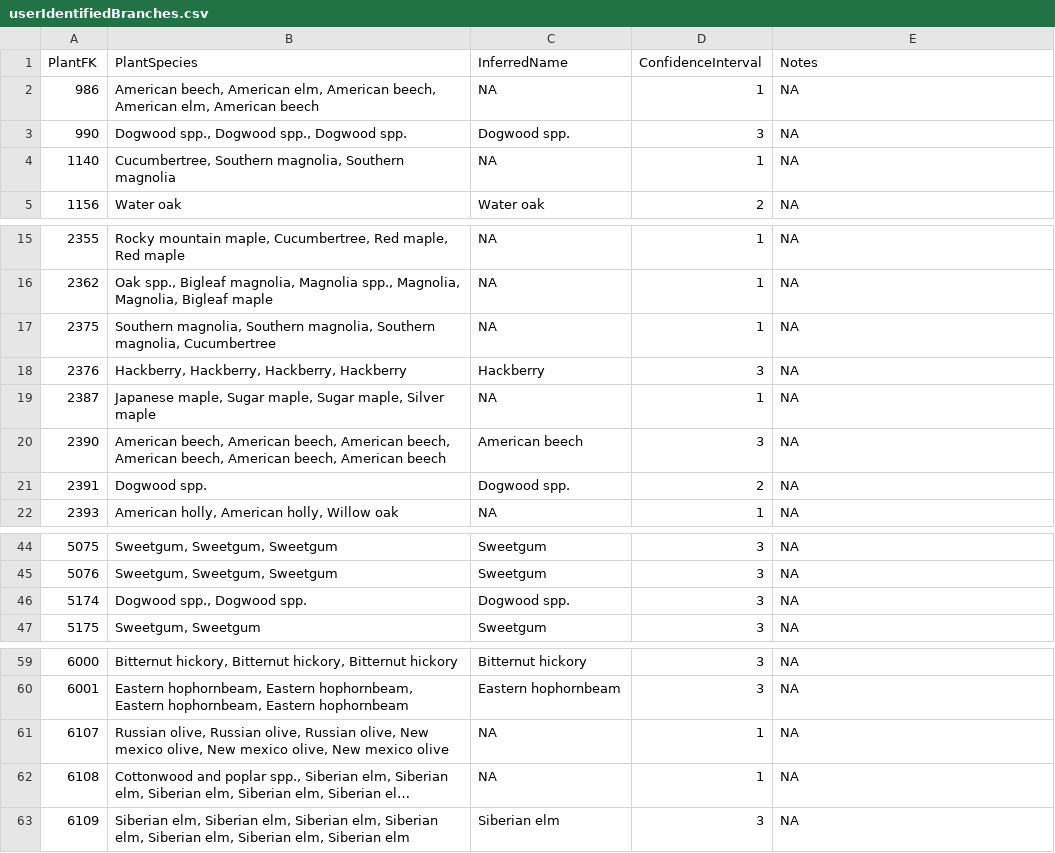
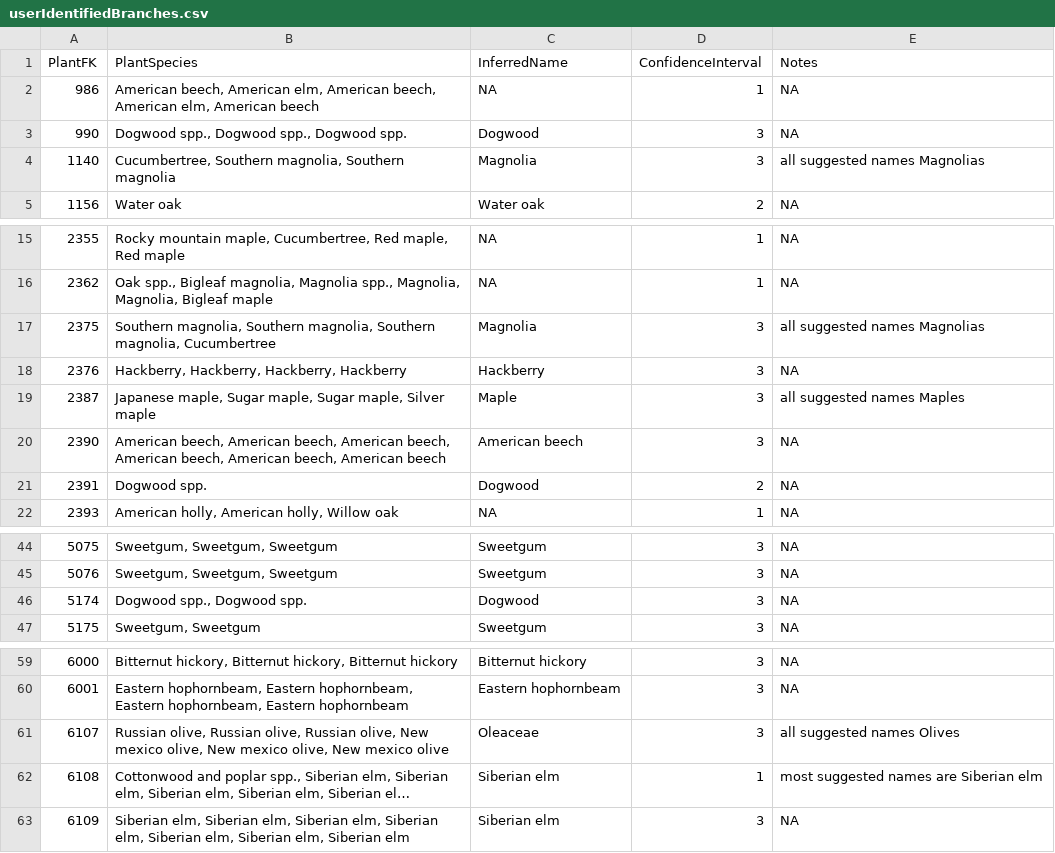
Before and after one commit to hurlbertlab/caterpillars-on-plants, a CSV file: PlantsToIdentify/userIdentifiedBranches.csv, drawn as a sheet; only a part is shown, gaps mark what is left out; long unchanged cells end in …; the diff covers the shown part only; the diff names each change by its address in the sheet, - before the commit and + after, or states it on an @@ line.

Commit message:
modified userIdentifiedBranches as those rows with different species but in the same family had not previously been included and adjusted the confidence interval
added two columns to branchesWithPhotos and looked at photos inferring plant species if possible and making notes

```diff
--- a/PlantsToIdentify/userIdentifiedBranches.csv
+++ b/PlantsToIdentify/userIdentifiedBranches.csv
-C3 (InferredName): Dogwood spp.
+C3 (InferredName): Dogwood
-C4 (InferredName): NA
+C4 (InferredName): Magnolia
-D4 (ConfidenceInterval): 1
+D4 (ConfidenceInterval): 3
-E4 (Notes): NA
+E4 (Notes): all suggested names Magnolias
-C17 (InferredName): NA
+C17 (InferredName): Magnolia
-D17 (ConfidenceInterval): 1
+D17 (ConfidenceInterval): 3
-E17 (Notes): NA
+E17 (Notes): all suggested names Magnolias
-C19 (InferredName): NA
+C19 (InferredName): Maple
-D19 (ConfidenceInterval): 1
+D19 (ConfidenceInterval): 3
-E19 (Notes): NA
+E19 (Notes): all suggested names Maples
-C21 (InferredName): Dogwood spp.
+C21 (InferredName): Dogwood
-C46 (InferredName): Dogwood spp.
+C46 (InferredName): Dogwood
-C61 (InferredName): NA
+C61 (InferredName): Oleaceae
-D61 (ConfidenceInterval): 1
+D61 (ConfidenceInterval): 3
-E61 (Notes): NA
+E61 (Notes): all suggested names Olives
-C62 (InferredName): NA
+C62 (InferredName): Siberian elm
-E62 (Notes): NA
+E62 (Notes): most suggested names are Siberian elm
```
Also changed, not shown: 28 edited cells elsewhere in this file, PlantsToIdentify/branchesWithPhotos.csv.
